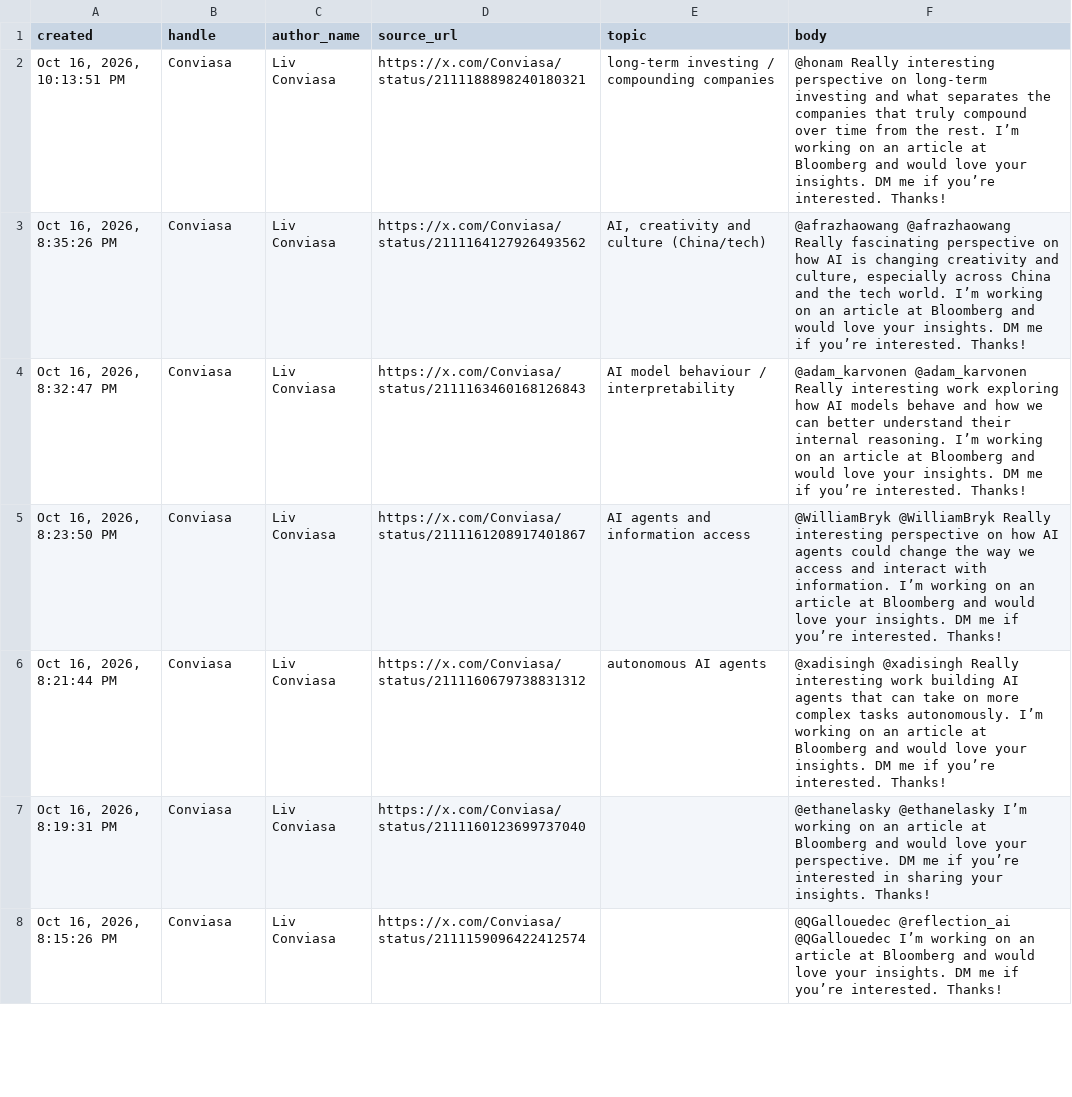
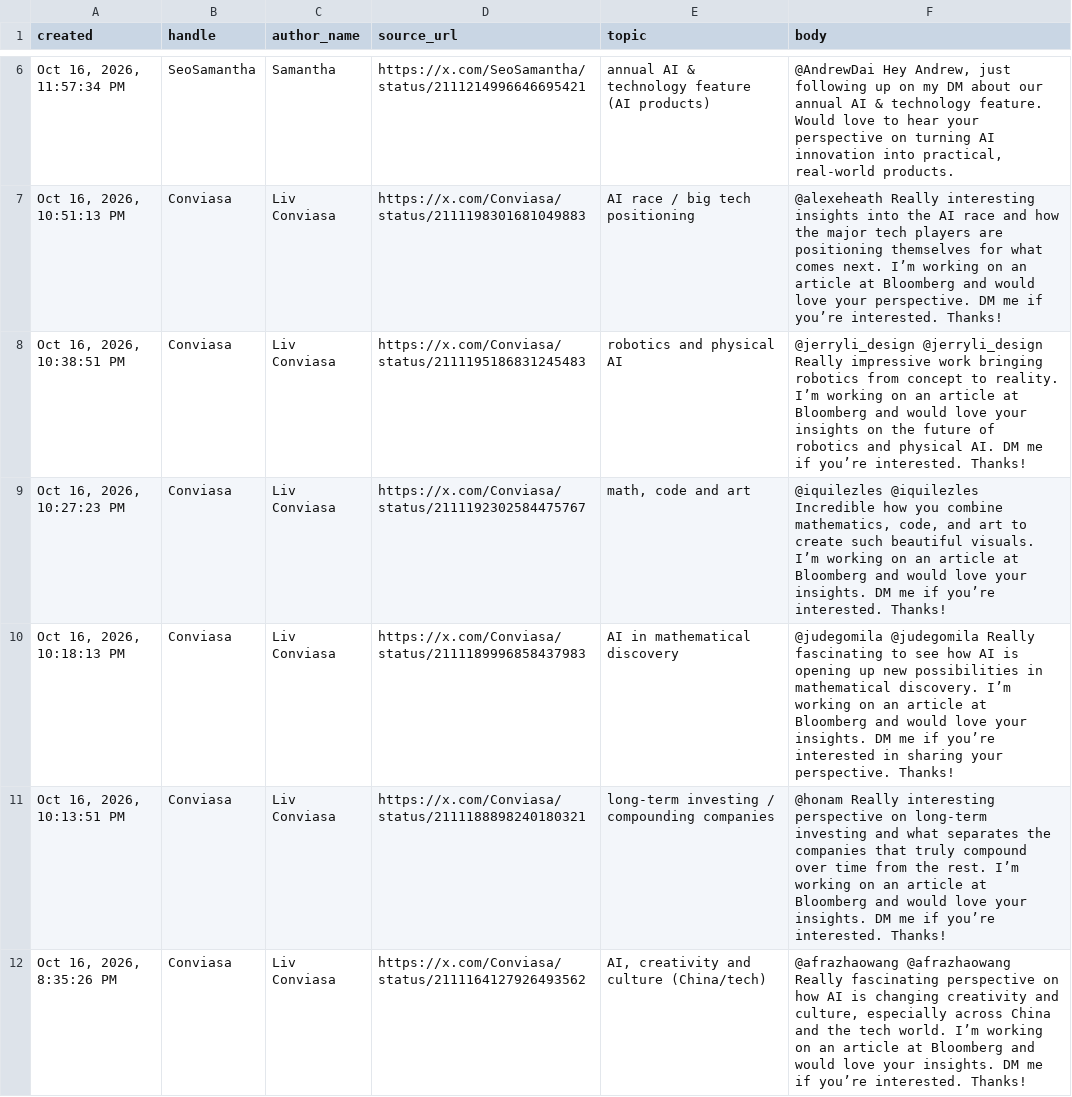
Before and after one commit to Dutchosintguy/X-phising-campaign-monitor, a CSV file: data/posts_clean.csv, drawn as a sheet; only a part is shown, gaps mark what is left out; the shorter side is filled out with more unchanged rows; the diff covers the shown part only; the diff names each change by its address in the sheet, - before the commit and + after, or states it on an @@ line.

```diff
--- a/data/posts_clean.csv
+++ b/data/posts_clean.csv
+row 6: Oct 16, 2026, 11:57:34 PM | SeoSamantha | Samantha | https://x.com/SeoSamantha/status/2111214996646695421 | annual AI & technology feature (AI products) | @AndrewDai Hey Andrew, just following up on my DM about our annual AI & technology feature. Would love to hear your perspective on turning AI innovation into practical, real-world products.
+row 7: Oct 16, 2026, 10:51:13 PM | Conviasa | Liv Conviasa | https://x.com/Conviasa/status/2111198301681049883 | AI race / big tech positioning | @alexeheath Really interesting insights into the AI race and how the major tech players are positioning themselves for what comes next. I’m working on an article at Bloomberg and would love your perspective. DM me if you’re interested. Thanks!
+row 8: Oct 16, 2026, 10:38:51 PM | Conviasa | Liv Conviasa | https://x.com/Conviasa/status/2111195186831245483 | robotics and physical AI | @jerryli_design @jerryli_design Really impressive work bringing robotics from concept to reality. I’m working on an article at Bloomberg and would love your insights on the future of robotics and physical AI. DM me if you’re interested. Thanks!
+row 9: Oct 16, 2026, 10:27:23 PM | Conviasa | Liv Conviasa | https://x.com/Conviasa/status/2111192302584475767 | math, code and art | @iquilezles @iquilezles Incredible how you combine mathematics, code, and art to create such beautiful visuals. I’m working on an article at Bloomberg and would love your insights. DM me if you’re interested. Thanks!
+row 10: Oct 16, 2026, 10:18:13 PM | Conviasa | Liv Conviasa | https://x.com/Conviasa/status/2111189996858437983 | AI in mathematical discovery | @judegomila @judegomila Really fascinating to see how AI is opening up new possibilities in mathematical discovery. I’m working on an article at Bloomberg and would love your insights. DM me if you’re interested in sharing your perspective. Thanks!
```
Also changed, not shown: 4 added rows elsewhere in this file, data/alerts.csv, data/calendly_watch.csv, 9 other files.
